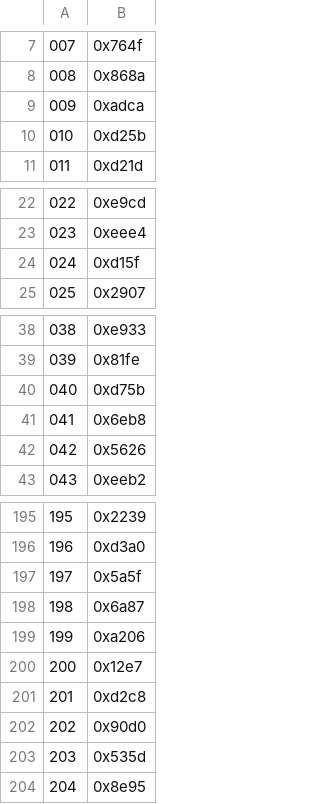
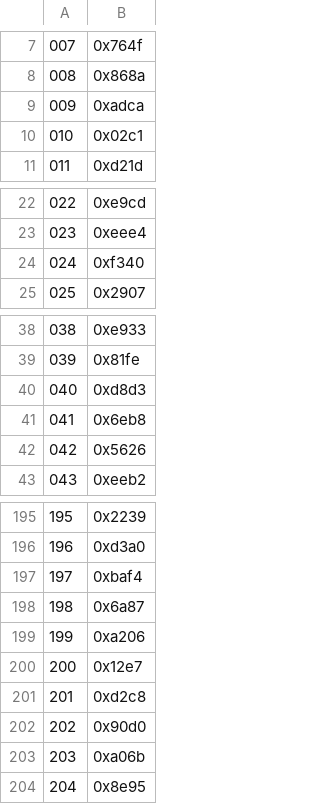
Before and after one commit to BluRosie/hg-engine, a CSV file: data/text/keys.csv, drawn as a sheet; only a part is shown, gaps mark what is left out; the diff covers the shown part only.

```diff
--- a/data/text/keys.csv
+++ b/data/text/keys.csv
@@ -9,3 +9,3 @@
 009,0xadca
-010,0xd25b
+010,0x02c1
 011,0xd21d
@@ -23,3 +23,3 @@
 023,0xeee4
-024,0xd15f
+024,0xf340
 025,0x2907
@@ -39,3 +39,3 @@
 039,0x81fe
-040,0xd75b
+040,0xd8d3
 041,0x6eb8
@@ -196,3 +196,3 @@
 196,0xd3a0
-197,0x5a5f
+197,0xbaf4
 198,0x6a87
@@ -202,3 +202,3 @@
 202,0x90d0
-203,0x535d
+203,0xa06b
 204,0x8e95
```
Also changed, not shown: 14 edited cells elsewhere in this file, 5 other files.
